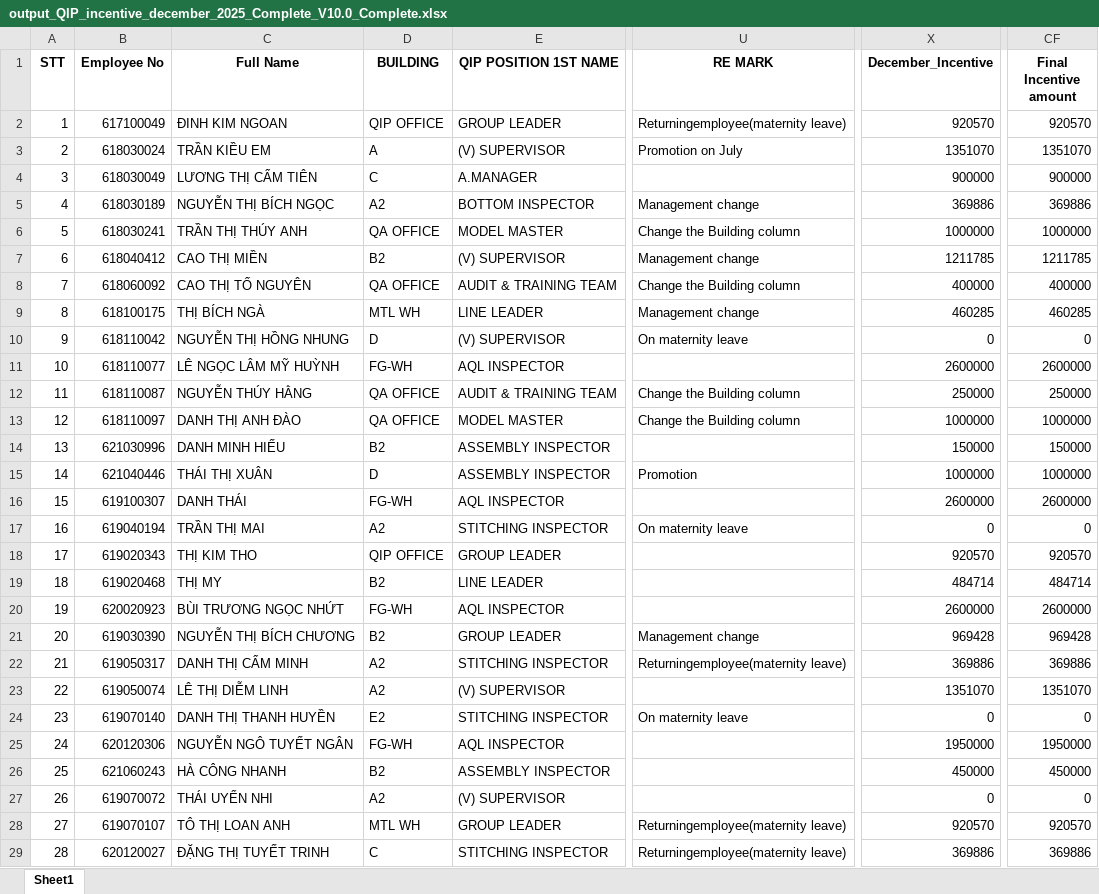
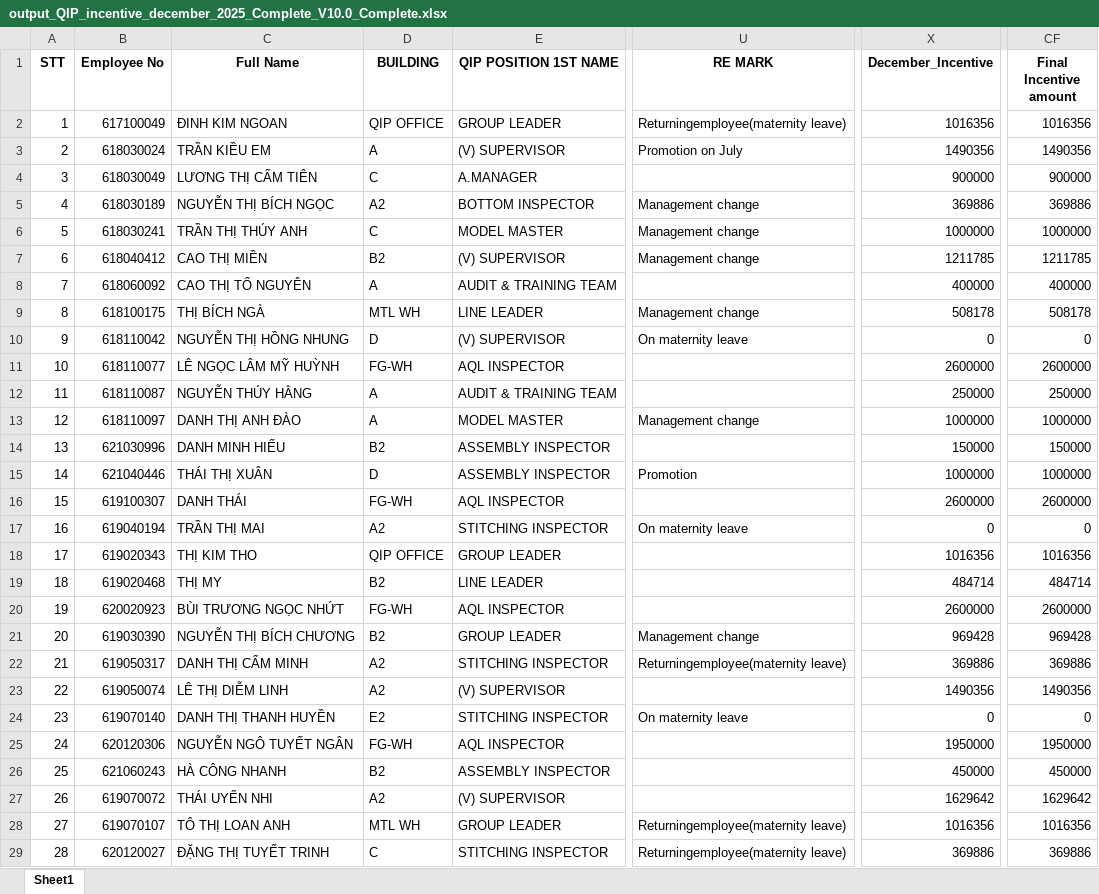
Before and after one commit to moonkaicuzui/qip-dashboard, an Excel workbook: docs/output_QIP_incentive_december_2025_Complete_V10.0_Complete.xlsx, sheet Sheet1, drawn as a sheet; only a part is shown, gaps mark what is left out; values as stored, in another font and other column widths than the file's, no borders; the diff covers the shown part only; the diff names each change by its address in the sheet, - before the commit and + after, or states it on an @@ line.

```diff
--- a/docs/output_QIP_incentive_december_2025_Complete_V10.0_Complete.xlsx (sheet Sheet1)
+++ b/docs/output_QIP_incentive_december_2025_Complete_V10.0_Complete.xlsx (sheet Sheet1)
-X2 (December_Incentive): 920570
+X2 (December_Incentive): 1016356
-CF2 (Final Incentive amount): 920570
+CF2 (Final Incentive amount): 1016356
-X3 (December_Incentive): 1351070
+X3 (December_Incentive): 1490356
-CF3 (Final Incentive amount): 1351070
+CF3 (Final Incentive amount): 1490356
-D6 (BUILDING): QA OFFICE
+D6 (BUILDING): C
-U6 (RE MARK): Change the Building column
+U6 (RE MARK): Management change
-D8 (BUILDING): QA OFFICE
+D8 (BUILDING): A
-U8 (RE MARK): Change the Building column
+U8 (RE MARK): (empty)
-X9 (December_Incentive): 460285
+X9 (December_Incentive): 508178
-CF9 (Final Incentive amount): 460285
+CF9 (Final Incentive amount): 508178
-D12:D13 (BUILDING): QA OFFICE
+D12:D13 (BUILDING): A
-U12 (RE MARK): Change the Building column
+U12 (RE MARK): (empty)
-U13 (RE MARK): Change the Building column
+U13 (RE MARK): Management change
-X18 (December_Incentive): 920570
+X18 (December_Incentive): 1016356
-CF18 (Final Incentive amount): 920570
+CF18 (Final Incentive amount): 1016356
-X23 (December_Incentive): 1351070
+X23 (December_Incentive): 1490356
-CF23 (Final Incentive amount): 1351070
+CF23 (Final Incentive amount): 1490356
-X27 (December_Incentive): 0
+X27 (December_Incentive): 1629642
-CF27 (Final Incentive amount): 0
+CF27 (Final Incentive amount): 1629642
-X28 (December_Incentive): 920570
+X28 (December_Incentive): 1016356
-CF28 (Final Incentive amount): 920570
+CF28 (Final Incentive amount): 1016356
```
Also changed, not shown: 98 edited cells elsewhere in this sheet, 5 other files.
